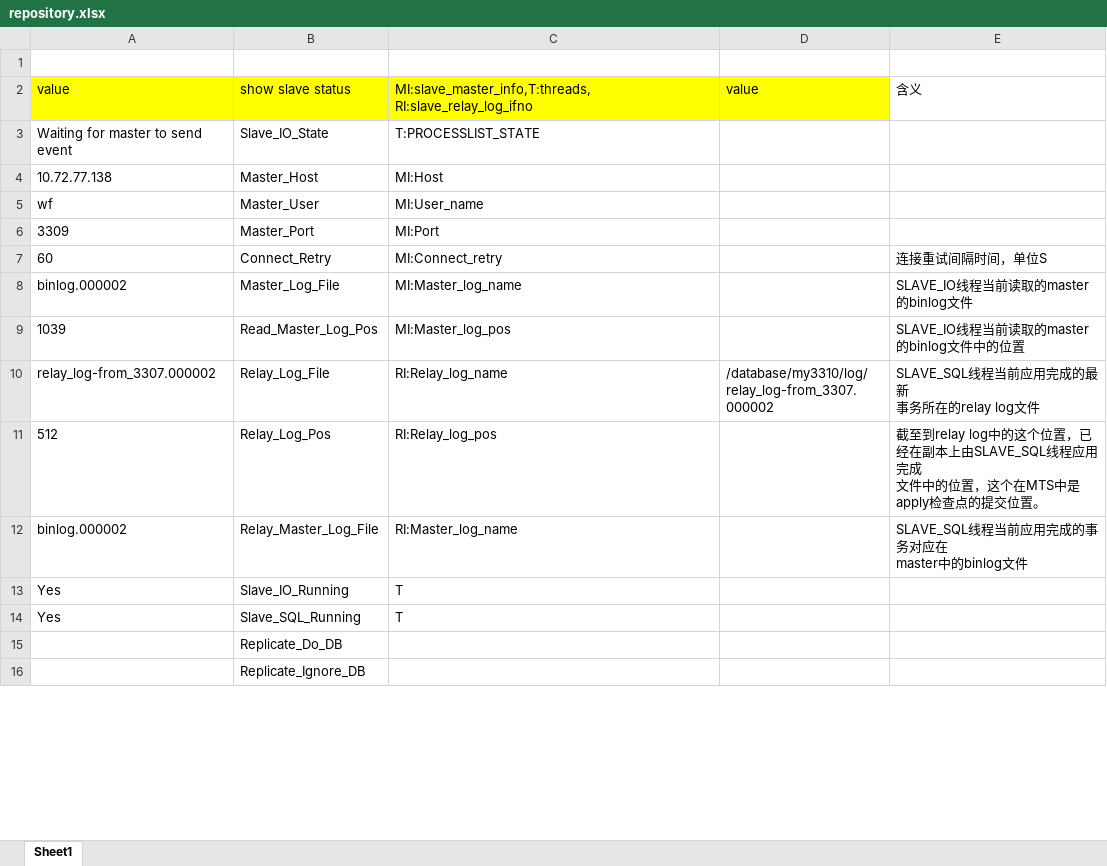
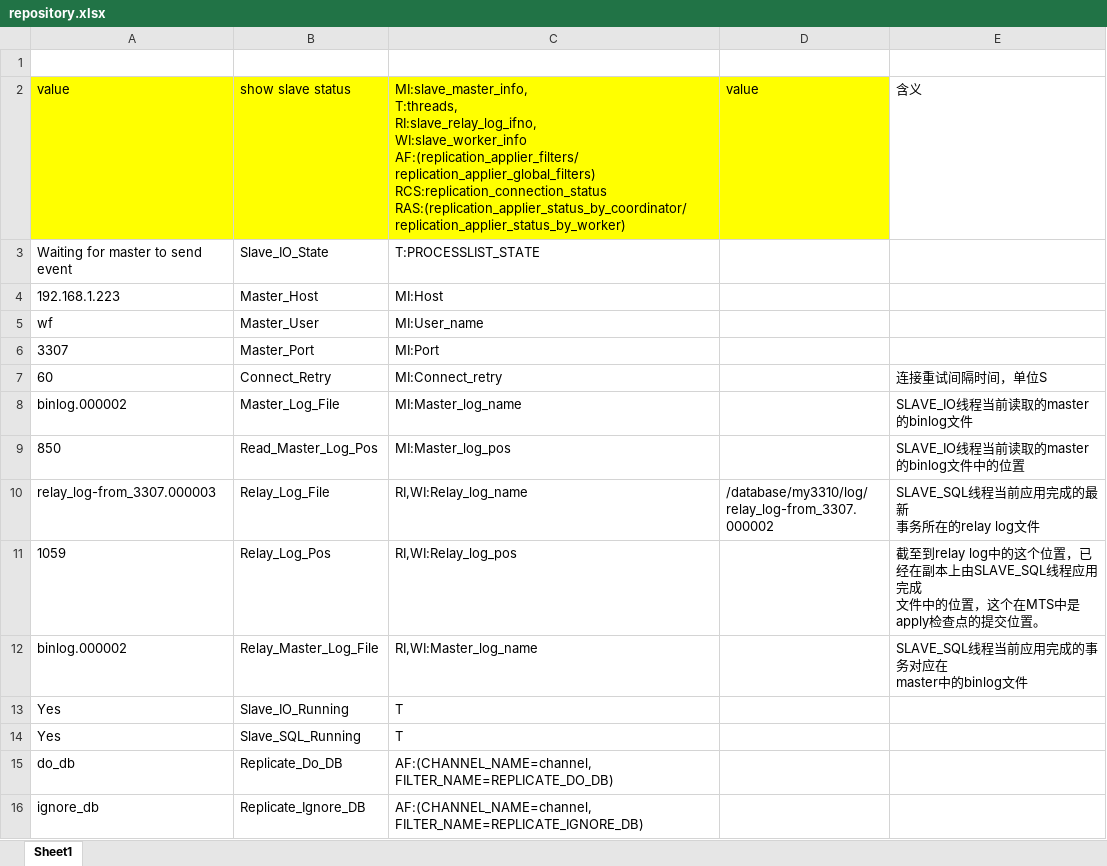
Before and after one commit to wfeng888/knowledge_base, an Excel workbook: mysql/repository.xlsx, sheet Sheet1, drawn as a sheet; only a part is shown; values as stored, in another font and other column widths than the file's, no borders; ↵ is a line break in a cell; the diff covers the shown part only; the diff names each change by its address in the sheet, - before the commit and + after, or states it on an @@ line.

Commit message:
，，

```diff
--- a/mysql/repository.xlsx (sheet Sheet1)
+++ b/mysql/repository.xlsx (sheet Sheet1)
-C2: MI:slave_master_info,T:threads, ↵ RI:slave_relay_log_ifno
+C2: MI:slave_master_info, ↵ T:threads, ↵ RI:slave_relay_log_ifno, ↵ WI:slave_worker_info ↵ AF:(replication_applier_filters/ ↵ replication_applier_global_filters) ↵ RCS:replication_connection_status ↵ RAS:(replication_applier_status_by_coordinator/replication_applier_status_by_worker)
-A4 (value): 10.72.77.138
+A4 (value): 192.168.1.223
-A6 (value): 3309
+A6 (value): 3307
-A9 (value): 1039
+A9 (value): 850
-A10 (value): relay_log-from_3307.000002
+A10 (value): relay_log-from_3307.000003
-C10: RI:Relay_log_name
+C10: RI,WI:Relay_log_name
-A11 (value): 512
+A11 (value): 1059
-C11: RI:Relay_log_pos
+C11: RI,WI:Relay_log_pos
-C12: RI:Master_log_name
+C12: RI,WI:Master_log_name
-A15 (value): (empty)
+A15 (value): do_db
-C15: (empty)
+C15: AF:(CHANNEL_NAME=channel, ↵ FILTER_NAME=REPLICATE_DO_DB)
-A16 (value): (empty)
+A16 (value): ignore_db
-C16: (empty)
+C16: AF:(CHANNEL_NAME=channel, ↵ FILTER_NAME=REPLICATE_IGNORE_DB)
```
Also changed, not shown: 51 edited cells elsewhere in this sheet.
